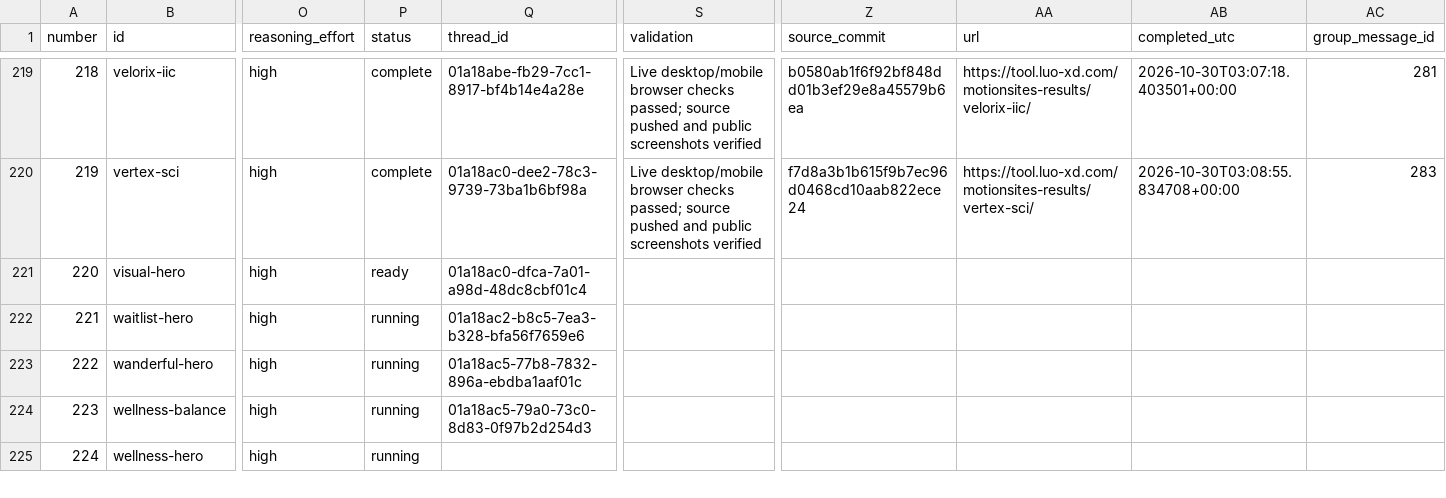
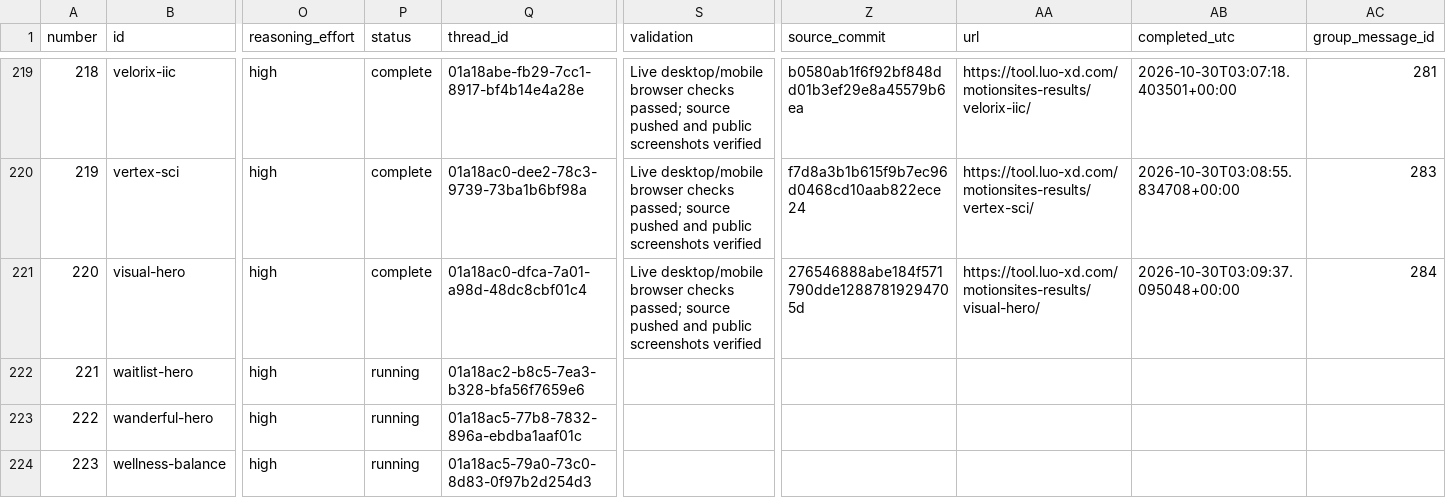
Before and after one commit to radish40/MotionSites, a CSV file: docs/gpt-6.1-sol-high/inventory.csv, drawn as a sheet; only a part is shown, gaps mark what is left out; the shorter side is filled out with more unchanged rows; the diff names each change by its address in the sheet, - before the commit and + after, or states it on an @@ line.

```diff
--- a/docs/gpt-6.1-sol-high/inventory.csv
+++ b/docs/gpt-6.1-sol-high/inventory.csv
-P221 (status): ready
+P221 (status): complete
-S221 (validation): (empty)
+S221 (validation): Live desktop/mobile browser checks passed; source pushed and public screenshots verified
-Z221 (source_commit): (empty)
+Z221 (source_commit): 276546888abe184f571790dde12887819294705d
-AA221 (url): (empty)
+AA221 (url): https://tool.luo-xd.com/motionsites-results/visual-hero/
-AB221 (completed_utc): (empty)
+AB221 (completed_utc): 2026-10-30T03:09:37.095048+00:00
-AC221 (group_message_id): (empty)
+AC221 (group_message_id): 284
```
Also changed, not shown: 4 other files.
